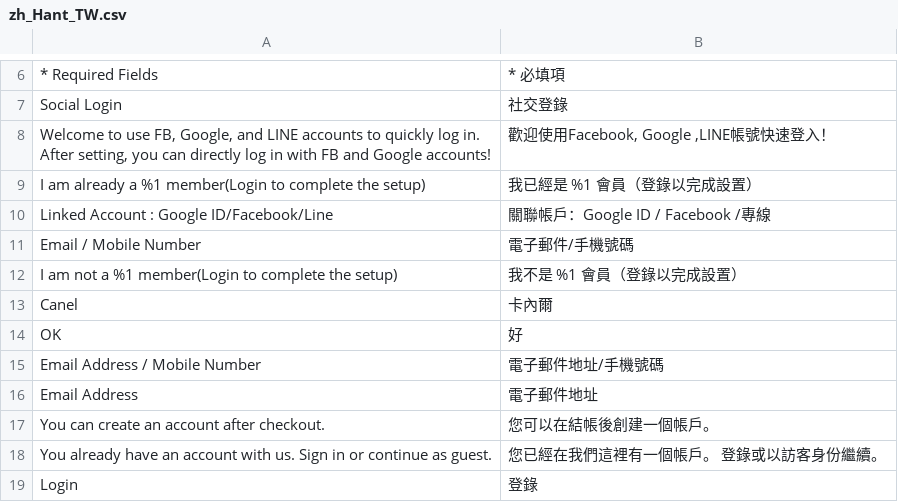
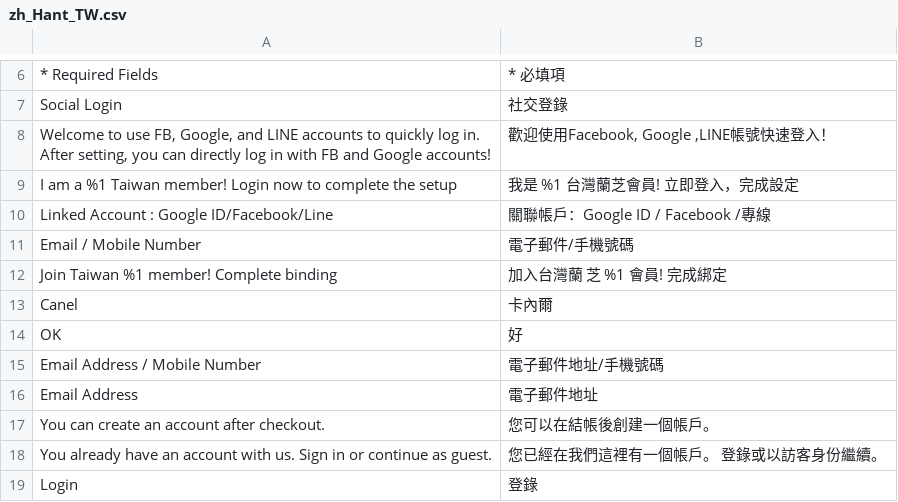
Before and after one commit to congvt305/staging-twap, a CSV file: app/code/Eguana/MobileLogin/i18n/zh_Hant_TW.csv, drawn as a sheet; only a part is shown, gaps mark what is left out; removed rows and columns are numbered as before the commit, all else as after; the diff names each change by its address in the sheet, - before the commit and + after, or states it on an @@ line.

```diff
--- a/app/code/Eguana/MobileLogin/i18n/zh_Hant_TW.csv
+++ b/app/code/Eguana/MobileLogin/i18n/zh_Hant_TW.csv
-row 9: I am already a %1 member(Login to complete the setup) | 我已經是 %1 會員（登錄以完成設置）
+row 9: I am a %1 Taiwan member! Login now to complete the setup | 我是 %1 台灣蘭芝會員! 立即登入，完成設定
-row 12: I am not a %1 member(Login to complete the setup) | 我不是 %1 會員（登錄以完成設置）
+row 12: Join Taiwan %1 member! Complete binding | 加入台灣蘭 芝 %1 會員! 完成綁定
```
Also changed, not shown: app/code/Eguana/MobileLogin/i18n/en_US.csv, app/code/Eguana/SocialLogin/i18n/en_US.csv, 6 other files.
